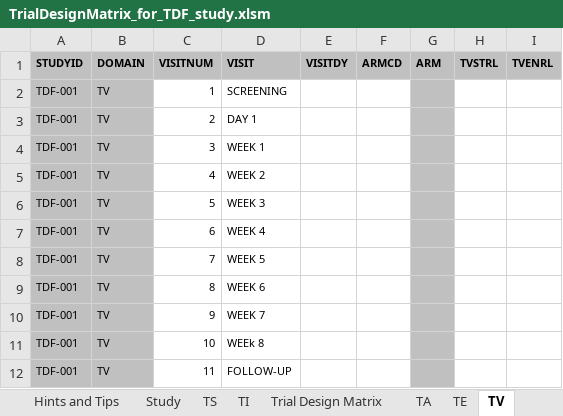
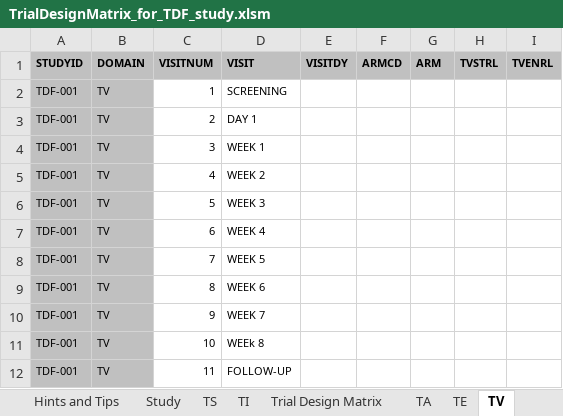
Before and after one commit to phuse-org/TestDataFactory, an Excel workbook: TrialDesign-Tool/TrialDesignMatrix_for_TDF_study.xlsm, sheet TV, drawn as a sheet; values as stored, in another font and other column widths than the file's, no borders; charts and pictures not drawn; the diff names each change by its address in the sheet, - before the commit and + after, or states it on an @@ line.

```diff
--- a/TrialDesign-Tool/TrialDesignMatrix_for_TDF_study.xlsm (sheet TV)
+++ b/TrialDesign-Tool/TrialDesignMatrix_for_TDF_study.xlsm (sheet TV)
-G2:G12 fill: #C0C0C0
+G2:G12 fill: none
```
Also changed, not shown: sheet TA, sheet SDTM_Configuration, sheet TE, sheet Trial Design Matrix, hidden cells, charts or pictures.
